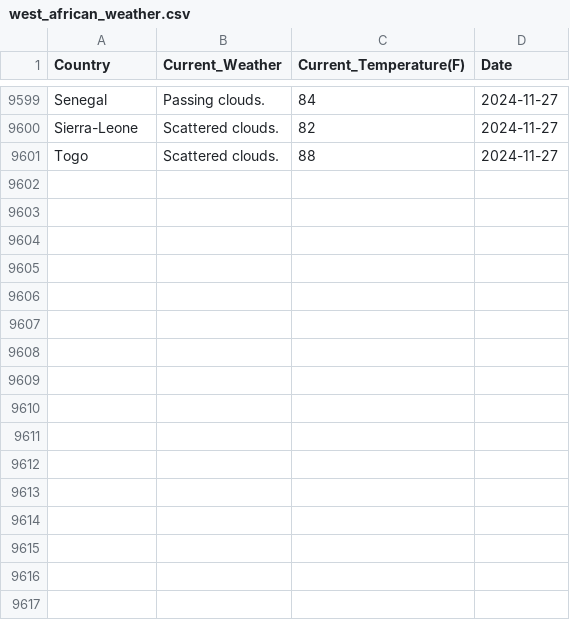
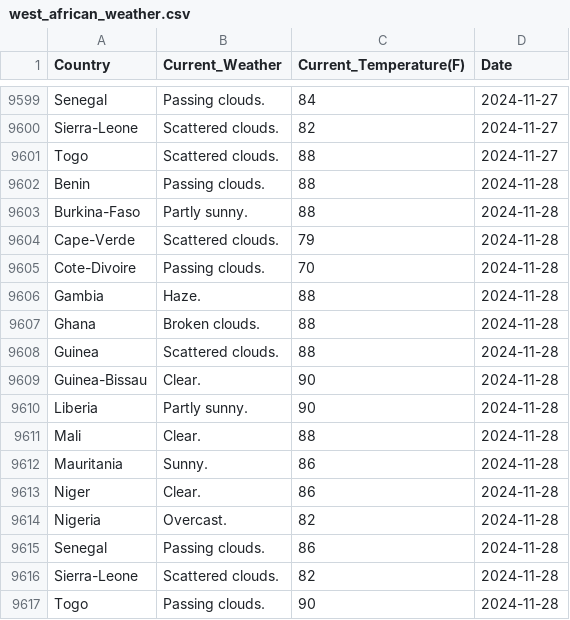
Before and after one commit to Kola-Ademola/Weather_web_Scraper, a CSV file: west_african_weather.csv, drawn as a sheet; only a part is shown, gaps mark what is left out.

```diff
--- a/west_african_weather.csv
+++ b/west_african_weather.csv
@@ -9601 +9601,17 @@ Sierra-Leone,Scattered clouds.,82,2024-11-27
 Togo,Scattered clouds.,88,2024-11-27
+Benin,Passing clouds.,88,2024-11-28
+Burkina-Faso,Partly sunny.,88,2024-11-28
+Cape-Verde,Scattered clouds.,79,2024-11-28
+Cote-Divoire,Passing clouds.,70,2024-11-28
+Gambia,Haze.,88,2024-11-28
+Ghana,Broken clouds.,88,2024-11-28
+Guinea,Scattered clouds.,88,2024-11-28
+Guinea-Bissau,Clear.,90,2024-11-28
+Liberia,Partly sunny.,90,2024-11-28
+Mali,Clear.,88,2024-11-28
+Mauritania,Sunny.,86,2024-11-28
+Niger,Clear.,86,2024-11-28
+Nigeria,Overcast.,82,2024-11-28
+Senegal,Passing clouds.,86,2024-11-28
+Sierra-Leone,Scattered clouds.,82,2024-11-28
+Togo,Passing clouds.,90,2024-11-28
```
Also changed, not shown: 1 other file.
